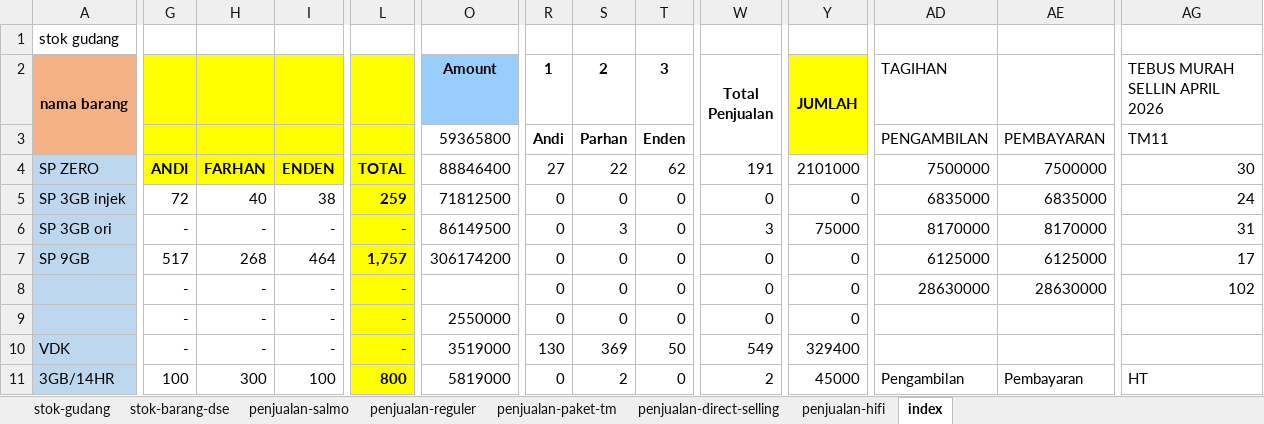
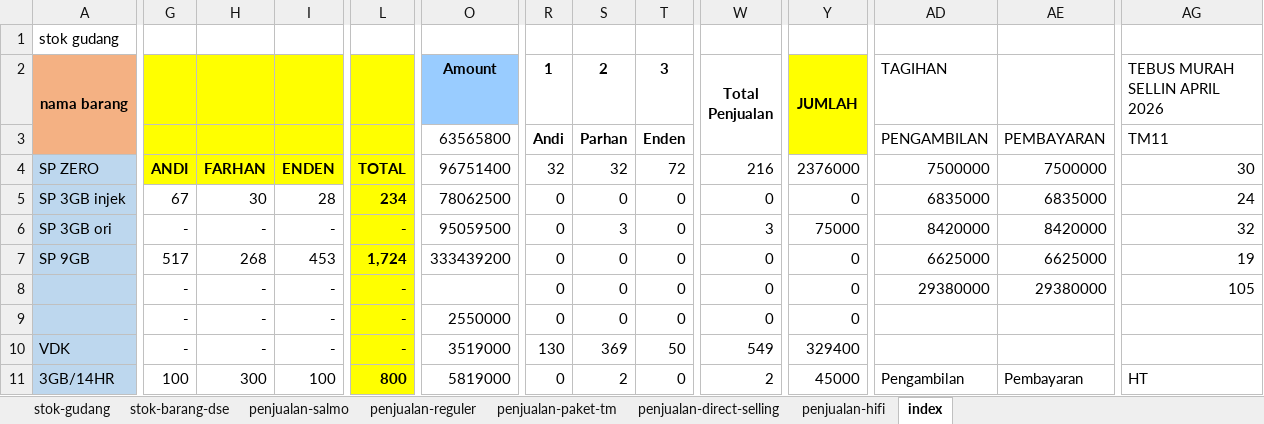
Before and after one commit to andisianday393-byte/MC-SAGARANTEN.WEB, an Excel workbook: index-data.xlsx, sheet index, drawn as a sheet; only a part is shown, gaps mark what is left out; values as stored, in another font and other column widths than the file's, no borders; conditional formats not drawn; the diff covers the shown part only; the diff names each change by its address in the sheet, - before the commit and + after, or states it on an @@ line.

Commit message:
Add files via upload

```diff
--- a/index-data.xlsx (sheet index)
+++ b/index-data.xlsx (sheet index)
-O3 (Amount): 59365800
+O3 (Amount): 63565800
-O4 (Amount): 88846400
+O4 (Amount): 96751400
-R4 (1): 27
+R4 (1): 32
-S4 (2): 22
+S4 (2): 32
-T4 (3): 62
+T4 (3): 72
-W4 (Total Penjualan): 191
+W4 (Total Penjualan): 216
-Y4 (JUMLAH): 2101000
+Y4 (JUMLAH): 2376000
-G5: 72
+G5: 67
-H5: 40
+H5: 30
-I5: 38
+I5: 28
-L5: 259
+L5: 234
-O5 (Amount): 71812500
+O5 (Amount): 78062500
-O6 (Amount): 86149500
+O6 (Amount): 95059500
-AD6 (TAGIHAN): 8170000
+AD6 (TAGIHAN): 8420000
-AE6: 8170000
+AE6: 8420000
-AG6 (TEBUS MURAH SELLIN APRIL 2026): 31
+AG6 (TEBUS MURAH SELLIN APRIL 2026): 32
-I7: 464
+I7: 453
-L7: 1,757
+L7: 1,724
-O7 (Amount): 306174200
+O7 (Amount): 333439200
-AD7 (TAGIHAN): 6125000
+AD7 (TAGIHAN): 6625000
-AE7: 6125000
+AE7: 6625000
-AG7 (TEBUS MURAH SELLIN APRIL 2026): 17
+AG7 (TEBUS MURAH SELLIN APRIL 2026): 19
-AD8 (TAGIHAN): 28630000
+AD8 (TAGIHAN): 29380000
-AE8: 28630000
+AE8: 29380000
-AG8 (TEBUS MURAH SELLIN APRIL 2026): 102
+AG8 (TEBUS MURAH SELLIN APRIL 2026): 105
```
Also changed, not shown: 1 added row, 1 removed row and 50 edited cells elsewhere in this sheet, sheet stok-barang-dse, sheet penjualan-reguler, sheet stok-gudang, sheet penjualan-paket-tm, sheet penjualan-salmo.
